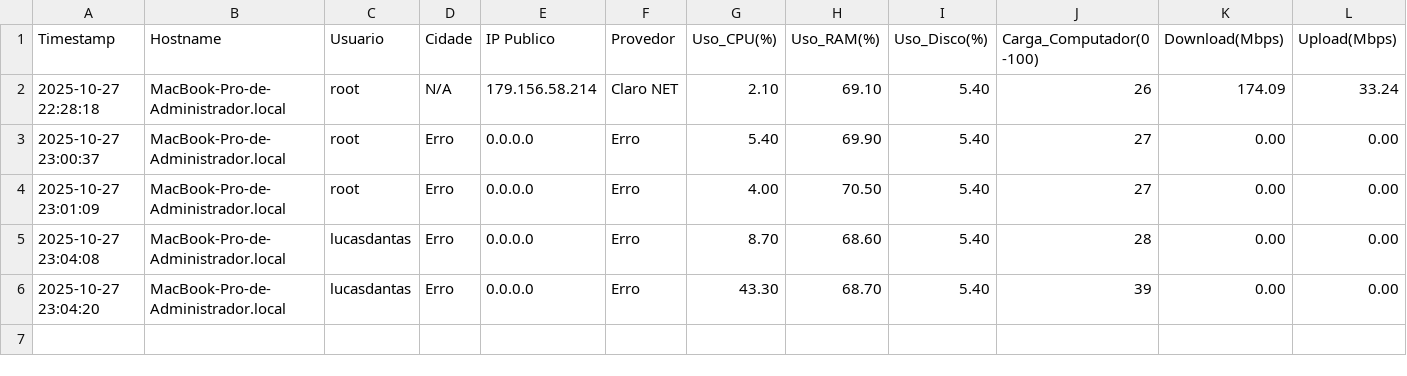
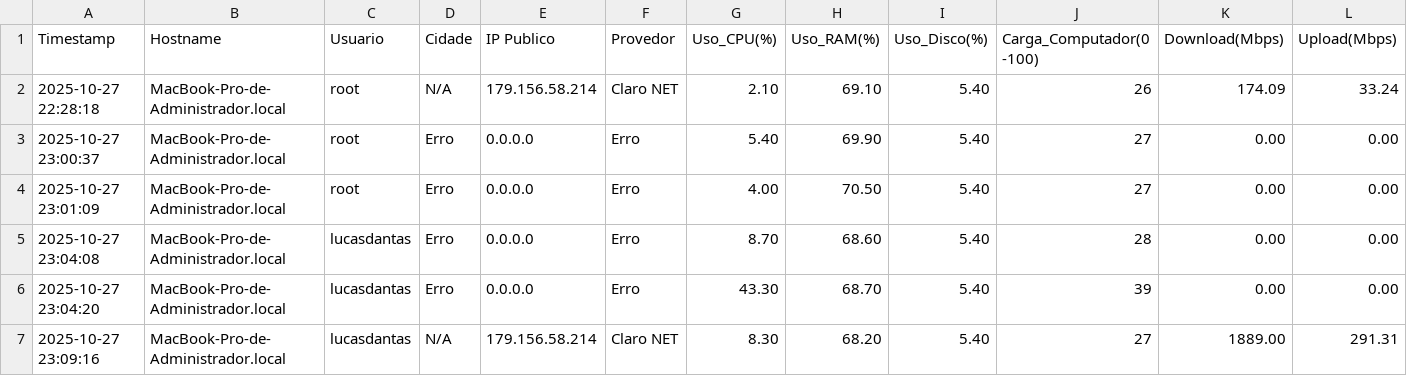
Before and after one commit to lucasldantas/pymonitor, a CSV file: py_monitor_27-10-25.csv, drawn as a sheet; only a part is shown; rows hold the shown columns only; the diff names each change by its address in the sheet, - before the commit and + after, or states it on an @@ line.

Commit message:
📊 Monitoramento: MacBook-Pro-de-Administrador.local (2025-10-27 23:09)

```diff
--- a/py_monitor_27-10-25.csv
+++ b/py_monitor_27-10-25.csv
+row 7: 2025-10-27 23:09:16 | MacBook-Pro-de-Administrador.local | lucasdantas | N/A | 179.156.58.214 | Claro NET | 8.30 | 68.20 | 5.40 | 27 | 1889.00 | 291.31
```
